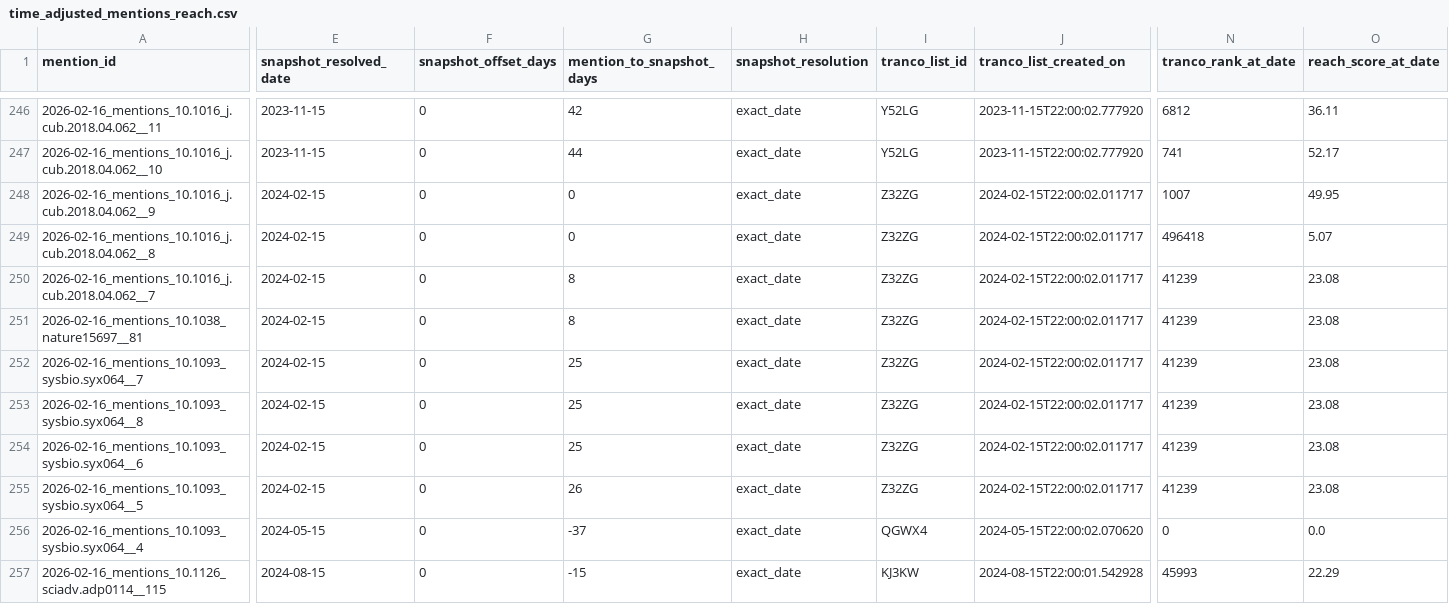
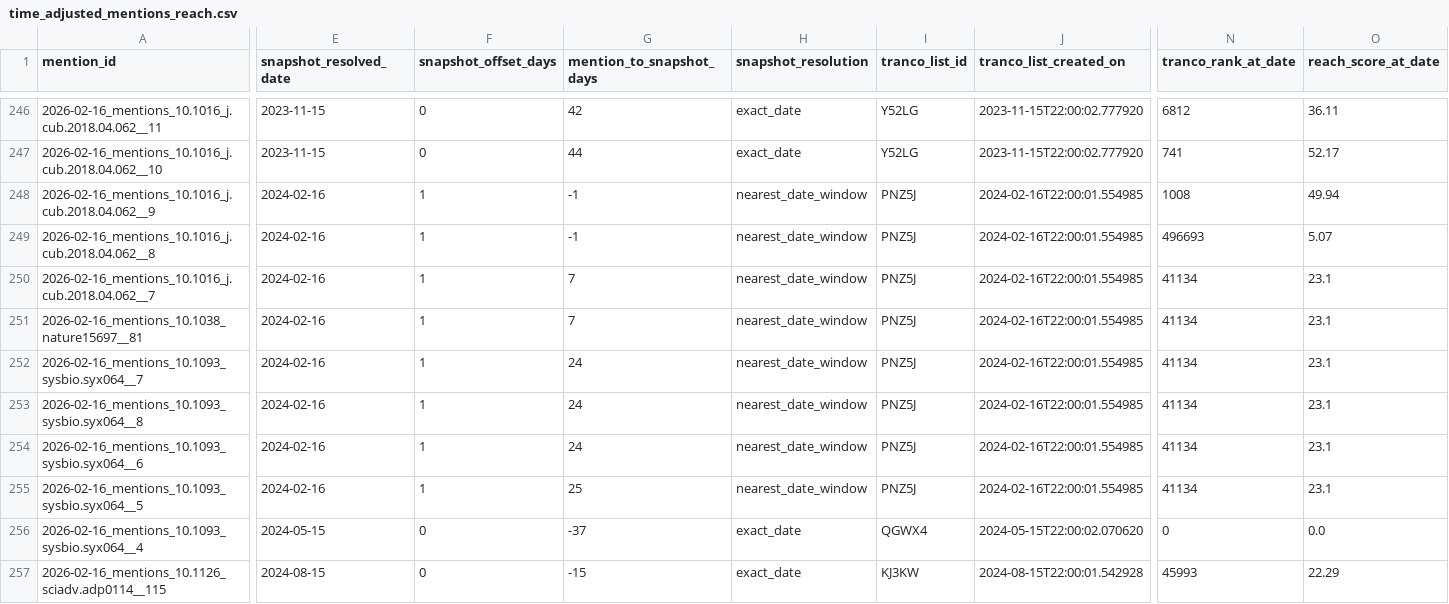
Before and after one commit to jakeberv/jakeberv.github.io, a CSV file: data/impact/reach/time_adjusted_mentions_reach.csv, drawn as a sheet; only a part is shown, gaps mark what is left out; the diff covers the shown part only; the diff names each change by its address in the sheet, - before the commit and + after, or states it on an @@ line.

```diff
--- a/data/impact/reach/time_adjusted_mentions_reach.csv
+++ b/data/impact/reach/time_adjusted_mentions_reach.csv
-E248:E255 (snapshot_resolved_date): 2024-02-15
+E248:E255 (snapshot_resolved_date): 2024-02-16
-F248:F255 (snapshot_offset_days): 0
+F248:F255 (snapshot_offset_days): 1
-G248:G249 (mention_to_snapshot_days): 0
+G248:G249 (mention_to_snapshot_days): -1
-H248:H255 (snapshot_resolution): exact_date
+H248:H255 (snapshot_resolution): nearest_date_window
-I248:I255 (tranco_list_id): Z32ZG
+I248:I255 (tranco_list_id): PNZ5J
-J248:J255 (tranco_list_created_on): 2024-02-15T22:00:02.011717
+J248:J255 (tranco_list_created_on): 2024-02-16T22:00:01.554985
-N248 (tranco_rank_at_date): 1007
+N248 (tranco_rank_at_date): 1008
-O248 (reach_score_at_date): 49.95
+O248 (reach_score_at_date): 49.94
-N249 (tranco_rank_at_date): 496418
+N249 (tranco_rank_at_date): 496693
-G250:G251 (mention_to_snapshot_days): 8
+G250:G251 (mention_to_snapshot_days): 7
-N250:N255 (tranco_rank_at_date): 41239
+N250:N255 (tranco_rank_at_date): 41134
-O250:O255 (reach_score_at_date): 23.08
+O250:O255 (reach_score_at_date): 23.1
-G252:G254 (mention_to_snapshot_days): 25
+G252:G254 (mention_to_snapshot_days): 24
-G255 (mention_to_snapshot_days): 26
+G255 (mention_to_snapshot_days): 25
```
Also changed, not shown: 7 edited cells elsewhere in this file, data/impact/reach/outlet_reach.csv, data/impact/reach/time_adjusted_outlet_reach.csv, 6 other files.
